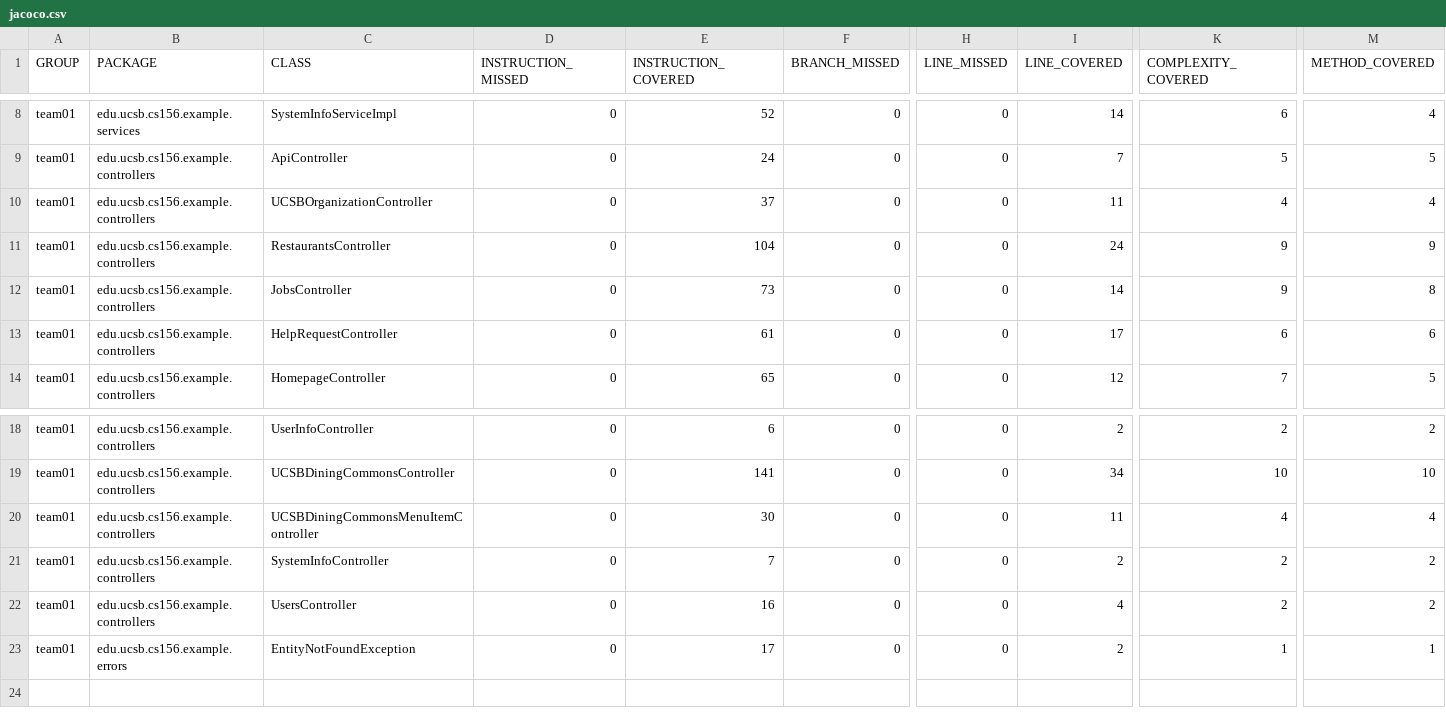
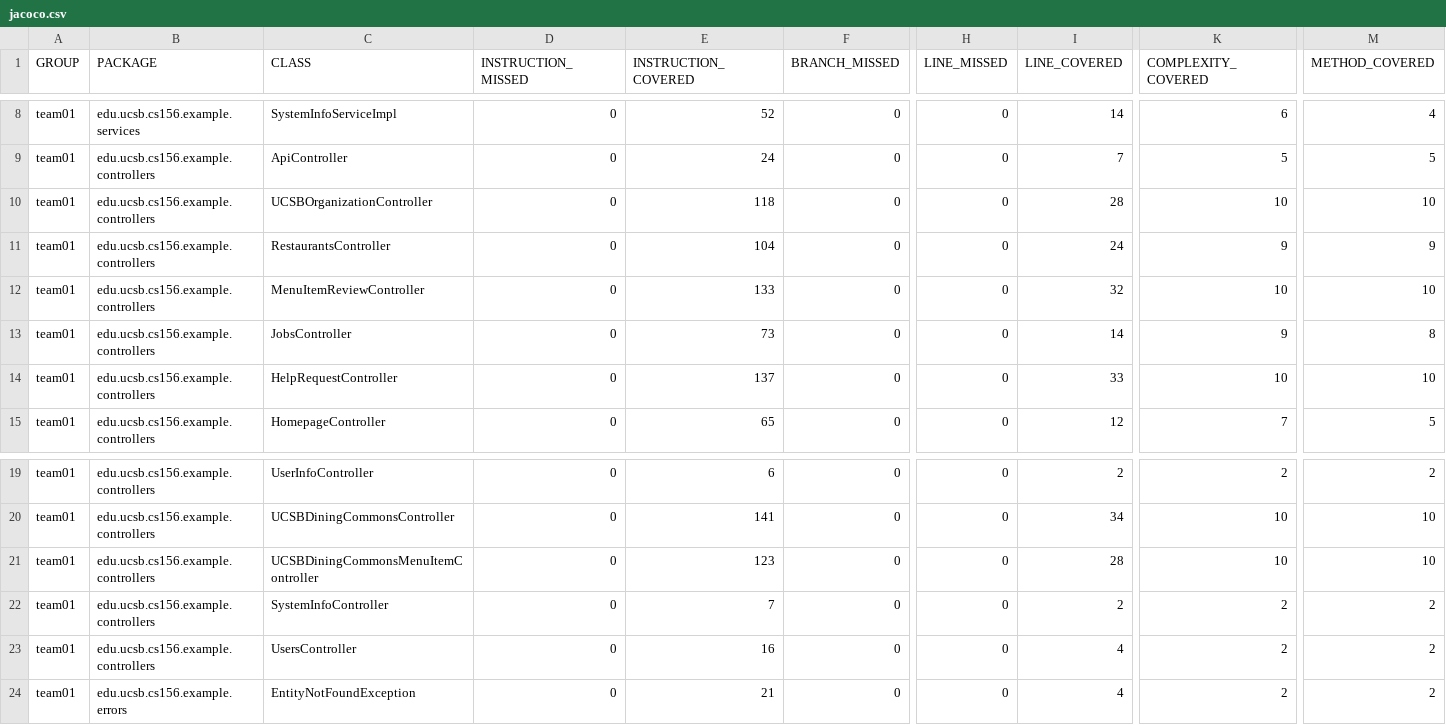
Before and after one commit to ucsb-cs156-s26/team01-s26-06, a CSV file: prs/59/jacoco/jacoco.csv, drawn as a sheet; only a part is shown, gaps mark what is left out; addresses are those after the commit; rows hold the shown columns only; the diff names each change by its address in the sheet, - before the commit and + after, or states it on an @@ line.

Commit message:
Deploying to gh-pages from @ ucsb-cs156-s26/team01-s26-06@351edb9d802fa9226de194db902350f9878815f7 🚀

```diff
--- a/prs/59/jacoco/jacoco.csv
+++ b/prs/59/jacoco/jacoco.csv
-E10 (INSTRUCTION_COVERED): 37
+E10 (INSTRUCTION_COVERED): 118
-I10 (LINE_COVERED): 11
+I10 (LINE_COVERED): 28
-K10 (COMPLEXITY_COVERED): 4
+K10 (COMPLEXITY_COVERED): 10
-M10 (METHOD_COVERED): 4
+M10 (METHOD_COVERED): 10
+row 12: team01 | edu.ucsb.cs156.example.controllers | MenuItemReviewController | 0 | 133 | 0 | 0 | 32 | 10 | 10
-E14 (INSTRUCTION_COVERED): 61
+E14 (INSTRUCTION_COVERED): 137
-I14 (LINE_COVERED): 17
+I14 (LINE_COVERED): 33
-K14 (COMPLEXITY_COVERED): 6
+K14 (COMPLEXITY_COVERED): 10
-M14 (METHOD_COVERED): 6
+M14 (METHOD_COVERED): 10
-E21 (INSTRUCTION_COVERED): 30
+E21 (INSTRUCTION_COVERED): 123
-I21 (LINE_COVERED): 11
+I21 (LINE_COVERED): 28
-K21 (COMPLEXITY_COVERED): 4
+K21 (COMPLEXITY_COVERED): 10
-M21 (METHOD_COVERED): 4
+M21 (METHOD_COVERED): 10
-E24 (INSTRUCTION_COVERED): 17
+E24 (INSTRUCTION_COVERED): 21
-I24 (LINE_COVERED): 2
+I24 (LINE_COVERED): 4
-K24 (COMPLEXITY_COVERED): 1
+K24 (COMPLEXITY_COVERED): 2
-M24 (METHOD_COVERED): 1
+M24 (METHOD_COVERED): 2
```
Also changed, not shown: 17 other files.
